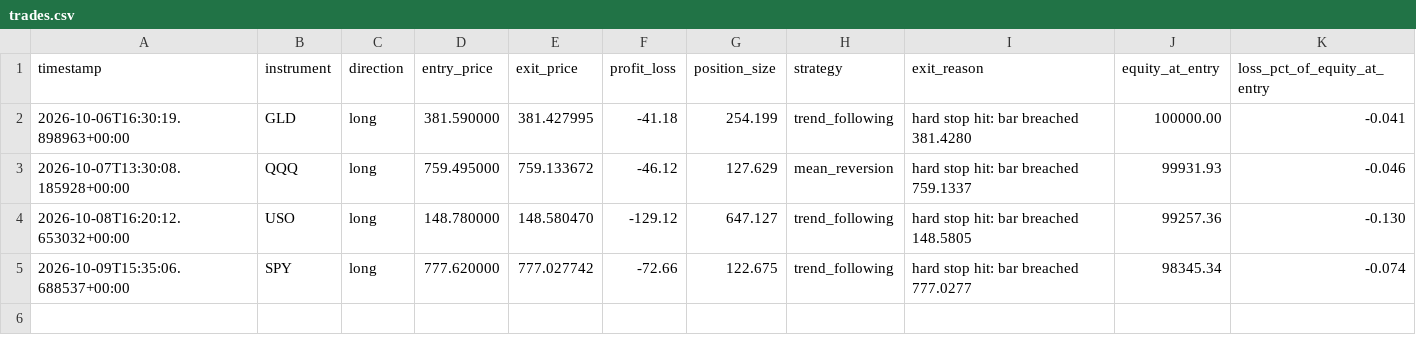
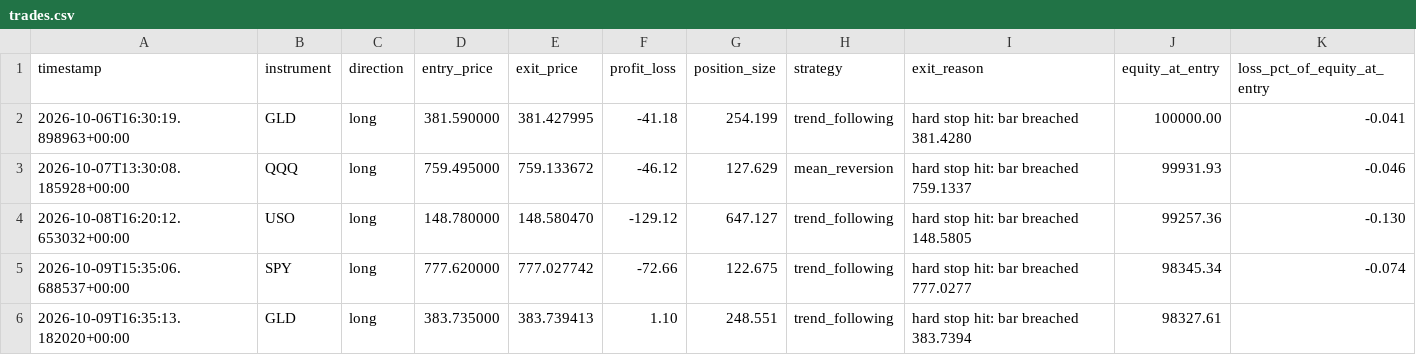
Before and after one commit to manchalasudharshan/alpaca-trading-bot, a CSV file: trades.csv, drawn as a sheet.

```diff
--- a/trades.csv
+++ b/trades.csv
@@ -5 +5,2 @@ timestamp,instrument,direction,entry_price,exit_price,profit_loss,position_size,
 2026-10-09T15:35:06.688537+00:00,SPY,long,777.620000,777.027742,-72.66,122.675,trend_following,hard stop hit: bar breached 777.0277,98345.34,-0.074
+2026-10-09T16:35:13.182020+00:00,GLD,long,383.735000,383.739413,1.10,248.551,trend_following,hard stop hit: bar breached 383.7394,98327.61,
```
Also changed, not shown: 3 other files.
